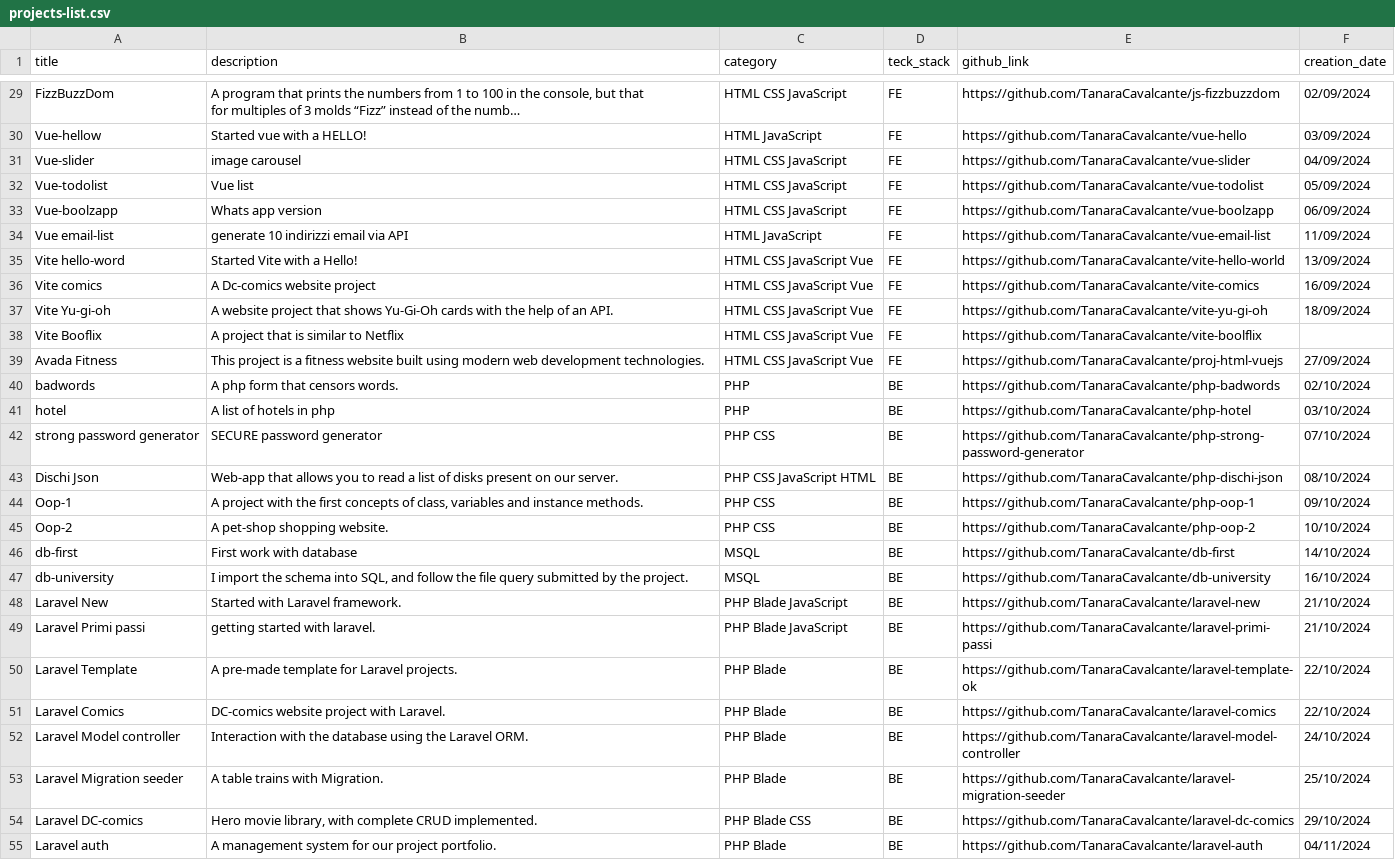
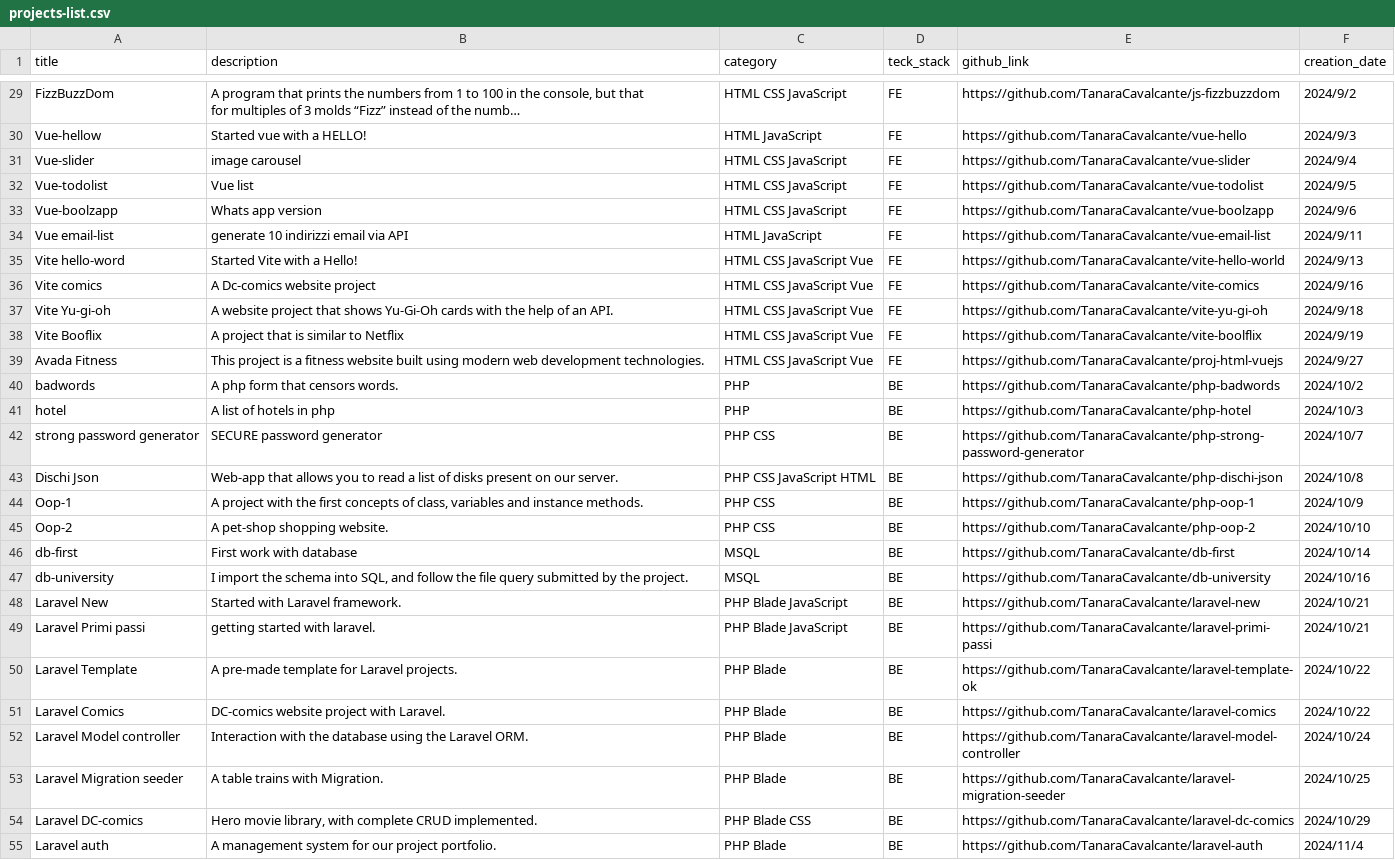
Before and after one commit to TanaraCavalcante/laravel-auth, a CSV file: database/seeders/projects-list.csv, drawn as a sheet; only a part is shown, gaps mark what is left out; long unchanged cells end in …; the diff covers the shown part only; the diff names each change by its address in the sheet, - before the commit and + after, or states it on an @@ line.

```diff
--- a/database/seeders/projects-list.csv
+++ b/database/seeders/projects-list.csv
-F29 (creation_date): 02/09/2024
+F29 (creation_date): 2024/9/2
-F30 (creation_date): 03/09/2024
+F30 (creation_date): 2024/9/3
-F31 (creation_date): 04/09/2024
+F31 (creation_date): 2024/9/4
-F32 (creation_date): 05/09/2024
+F32 (creation_date): 2024/9/5
-F33 (creation_date): 06/09/2024
+F33 (creation_date): 2024/9/6
-F34 (creation_date): 11/09/2024
+F34 (creation_date): 2024/9/11
-F35 (creation_date): 13/09/2024
+F35 (creation_date): 2024/9/13
-F36 (creation_date): 16/09/2024
+F36 (creation_date): 2024/9/16
-F37 (creation_date): 18/09/2024
+F37 (creation_date): 2024/9/18
-F38 (creation_date): (empty)
+F38 (creation_date): 2024/9/19
-F39 (creation_date): 27/09/2024
+F39 (creation_date): 2024/9/27
-F40 (creation_date): 02/10/2024
+F40 (creation_date): 2024/10/2
-F41 (creation_date): 03/10/2024
+F41 (creation_date): 2024/10/3
-F42 (creation_date): 07/10/2024
+F42 (creation_date): 2024/10/7
-F43 (creation_date): 08/10/2024
+F43 (creation_date): 2024/10/8
-F44 (creation_date): 09/10/2024
+F44 (creation_date): 2024/10/9
-F45 (creation_date): 10/10/2024
+F45 (creation_date): 2024/10/10
-F46 (creation_date): 14/10/2024
+F46 (creation_date): 2024/10/14
-F47 (creation_date): 16/10/2024
+F47 (creation_date): 2024/10/16
-F48:F49 (creation_date): 21/10/2024
+F48:F49 (creation_date): 2024/10/21
-F50:F51 (creation_date): 22/10/2024
+F50:F51 (creation_date): 2024/10/22
-F52 (creation_date): 24/10/2024
+F52 (creation_date): 2024/10/24
-F53 (creation_date): 25/10/2024
+F53 (creation_date): 2024/10/25
-F54 (creation_date): 29/10/2024
+F54 (creation_date): 2024/10/29
-F55 (creation_date): 04/11/2024
+F55 (creation_date): 2024/11/4
```
Also changed, not shown: 27 edited cells elsewhere in this file, 3 other files.
